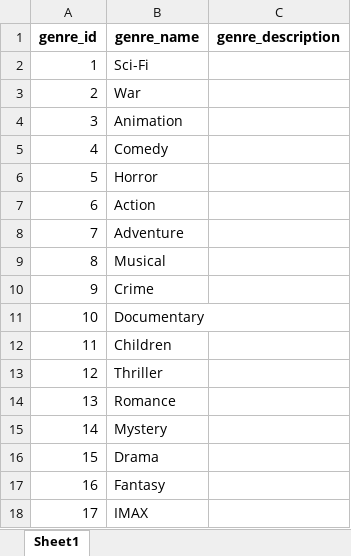
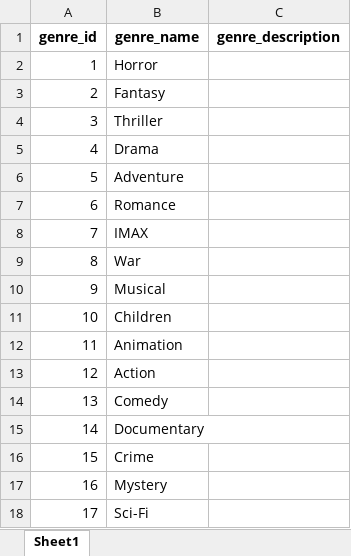
Before and after one commit to thuythao1912/movie-recommendation-system-and-chatbot, an Excel workbook: python-side/data/raw_data/genres.xlsx, sheet Sheet1, drawn as a sheet; values as stored, in another font and other column widths than the file's, no borders; the diff names each change by its address in the sheet, - before the commit and + after, or states it on an @@ line.

```diff
--- a/python-side/data/raw_data/genres.xlsx (sheet Sheet1)
+++ b/python-side/data/raw_data/genres.xlsx (sheet Sheet1)
-B2 (genre_name): Sci-Fi
+B2 (genre_name): Horror
-B3 (genre_name): War
+B3 (genre_name): Fantasy
-B4 (genre_name): Animation
+B4 (genre_name): Thriller
-B5 (genre_name): Comedy
+B5 (genre_name): Drama
-B6 (genre_name): Horror
+B6 (genre_name): Adventure
-B7 (genre_name): Action
+B7 (genre_name): Romance
-B8 (genre_name): Adventure
+B8 (genre_name): IMAX
-B9 (genre_name): Musical
+B9 (genre_name): War
-B10 (genre_name): Crime
+B10 (genre_name): Musical
-B11 (genre_name): Documentary
+B11 (genre_name): Children
-B12 (genre_name): Children
+B12 (genre_name): Animation
-B13 (genre_name): Thriller
+B13 (genre_name): Action
-B14 (genre_name): Romance
+B14 (genre_name): Comedy
-B15 (genre_name): Mystery
+B15 (genre_name): Documentary
-B16 (genre_name): Drama
+B16 (genre_name): Crime
-B17 (genre_name): Fantasy
+B17 (genre_name): Mystery
-B18 (genre_name): IMAX
+B18 (genre_name): Sci-Fi
```
Also changed, not shown: python-side/data/raw_data/movies.xlsx, 34 other files.
